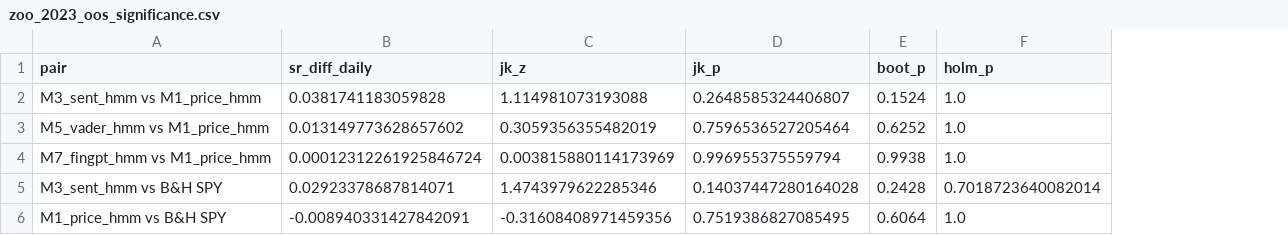
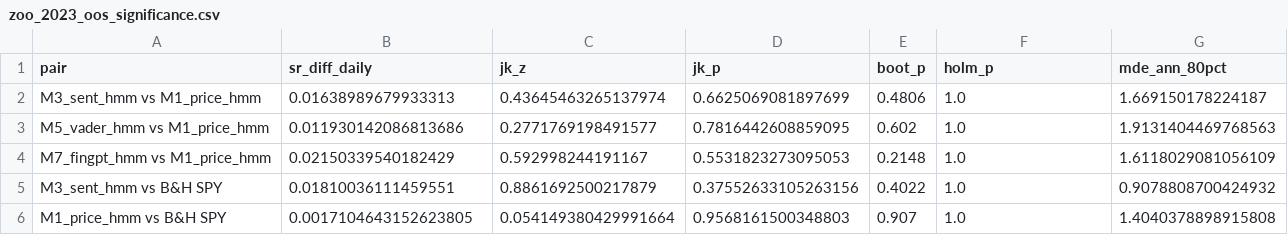
Before and after one commit to vernorsquant/llm-hmm, a CSV file: outputs/tables/zoo_2023_oos_significance.csv, drawn as a sheet; the diff names each change by its address in the sheet, - before the commit and + after, or states it on an @@ line.

```diff
--- a/outputs/tables/zoo_2023_oos_significance.csv
+++ b/outputs/tables/zoo_2023_oos_significance.csv
+column G (mde_ann_80pct), rows 2-6: 1.669150178224187 | 1.9131404469768563 | 1.6118029081056109 | 0.9078808700424932 | 1.4040378898915808
-B2 (sr_diff_daily): 0.0381741183059828
+B2 (sr_diff_daily): 0.01638989679933313
-C2 (jk_z): 1.114981073193088
+C2 (jk_z): 0.43645463265137974
-D2 (jk_p): 0.2648585324406807
+D2 (jk_p): 0.6625069081897699
-E2 (boot_p): 0.1524
+E2 (boot_p): 0.4806
-B3 (sr_diff_daily): 0.013149773628657602
+B3 (sr_diff_daily): 0.011930142086813686
-C3 (jk_z): 0.3059356355482019
+C3 (jk_z): 0.2771769198491577
-D3 (jk_p): 0.7596536527205464
+D3 (jk_p): 0.7816442608859095
-E3 (boot_p): 0.6252
+E3 (boot_p): 0.602
-B4 (sr_diff_daily): 0.00012312261925846724
+B4 (sr_diff_daily): 0.02150339540182429
-C4 (jk_z): 0.003815880114173969
+C4 (jk_z): 0.592998244191167
-D4 (jk_p): 0.996955375559794
+D4 (jk_p): 0.5531823273095053
-E4 (boot_p): 0.9938
+E4 (boot_p): 0.2148
-B5 (sr_diff_daily): 0.02923378687814071
+B5 (sr_diff_daily): 0.01810036111459551
-C5 (jk_z): 1.4743979622285346
+C5 (jk_z): 0.8861692500217879
-D5 (jk_p): 0.14037447280164028
+D5 (jk_p): 0.37552633105263156
-E5 (boot_p): 0.2428
+E5 (boot_p): 0.4022
-F5 (holm_p): 0.7018723640082014
+F5 (holm_p): 1.0
-B6 (sr_diff_daily): -0.008940331427842091
+B6 (sr_diff_daily): 0.0017104643152623805
-C6 (jk_z): -0.31608408971459356
+C6 (jk_z): 0.054149380429991664
-D6 (jk_p): 0.7519386827085495
+D6 (jk_p): 0.9568161500348803
-E6 (boot_p): 0.6064
+E6 (boot_p): 0.907
```
Also changed, not shown: outputs/tables/zoo_2023_oos.csv, 12 other files.
